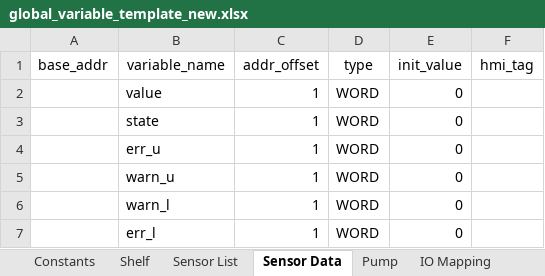
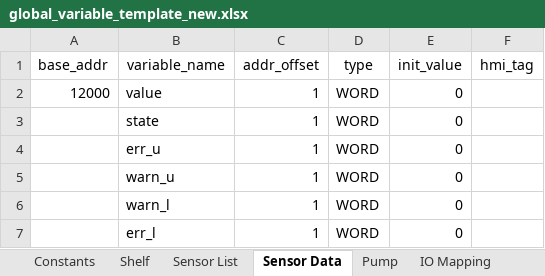
Before and after one commit to clairetanhj/EllementoVariable, an Excel workbook: global_variable_template_new.xlsx, sheet Sensor Data, drawn as a sheet; values as stored, in another font and other column widths than the file's, no borders; the diff names each change by its address in the sheet, - before the commit and + after, or states it on an @@ line.

Commit message:
edit code to read updated table

```diff
--- a/global_variable_template_new.xlsx (sheet Sensor Data)
+++ b/global_variable_template_new.xlsx (sheet Sensor Data)
-A2 (base_addr): (empty)
+A2 (base_addr): 12000
```
Also changed, not shown: 1 other file.
